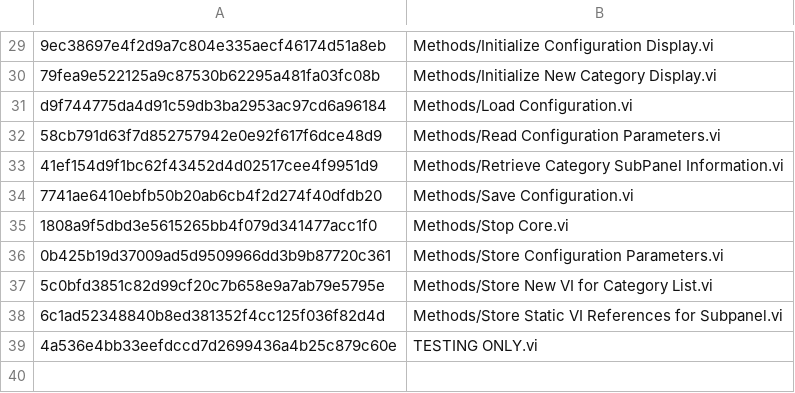
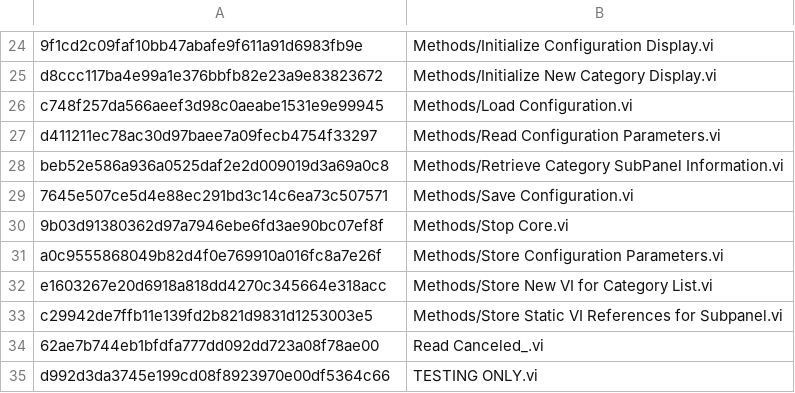
Before and after one commit to elijah286/Extensible-Config-Dialog, a TSV file: vi-snapshots/worklist.tsv, drawn as a sheet; only a part is shown, gaps mark what is left out; addresses are those after the commit; the diff covers the shown part only; the diff names each change by its address in the sheet, - before the commit and + after, or states it on an @@ line.

```diff
--- a/vi-snapshots/worklist.tsv
+++ b/vi-snapshots/worklist.tsv
-A24: 9ec38697e4f2d9a7c804e335aecf46174d51a8eb
+A24: 9f1cd2c09faf10bb47abafe9f611a91d6983fb9e
-A25: 79fea9e522125a9c87530b62295a481fa03fc08b
+A25: d8ccc117ba4e99a1e376bbfb82e23a9e83823672
-A26: d9f744775da4d91c59db3ba2953ac97cd6a96184
+A26: c748f257da566aeef3d98c0aeabe1531e9e99945
-A27: 58cb791d63f7d852757942e0e92f617f6dce48d9
+A27: d411211ec78ac30d97baee7a09fecb4754f33297
-A28: 41ef154d9f1bc62f43452d4d02517cee4f9951d9
+A28: beb52e586a936a0525daf2e2d009019d3a69a0c8
-A29: 7741ae6410ebfb50b20ab6cb4f2d274f40dfdb20
+A29: 7645e507ce5d4e88ec291bd3c14c6ea73c507571
-A30: 1808a9f5dbd3e5615265bb4f079d341477acc1f0
+A30: 9b03d91380362d97a7946ebe6fd3ae90bc07ef8f
-A31: 0b425b19d37009ad5d9509966dd3b9b87720c361
+A31: a0c9555868049b82d4f0e769910a016fc8a7e26f
-A32: 5c0bfd3851c82d99cf20c7b658e9a7ab79e5795e
+A32: e1603267e20d6918a818dd4270c345664e318acc
-A33: 6c1ad52348840b8ed381352f4cc125f036f82d4d
+A33: c29942de7ffb11e139fd2b821d9831d1253003e5
+row 34: 62ae7b744eb1bfdfa777dd092dd723a08f78ae00 | Read Canceled_.vi
-A35: 4a536e4bb33eefdccd7d2699436a4b25c879c60e
+A35: d992d3da3745e199cd08f8923970e00df5364c66
```
Also changed, not shown: 5 removed rows and 24 edited cells elsewhere in this file.
